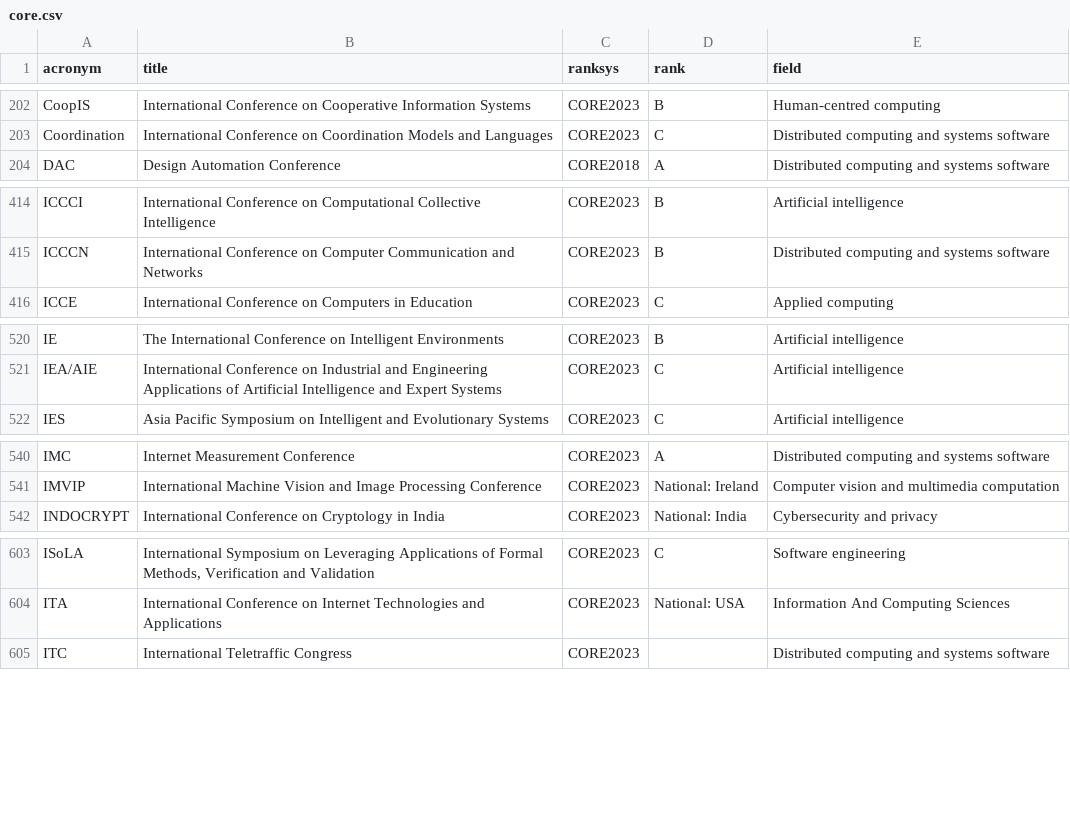
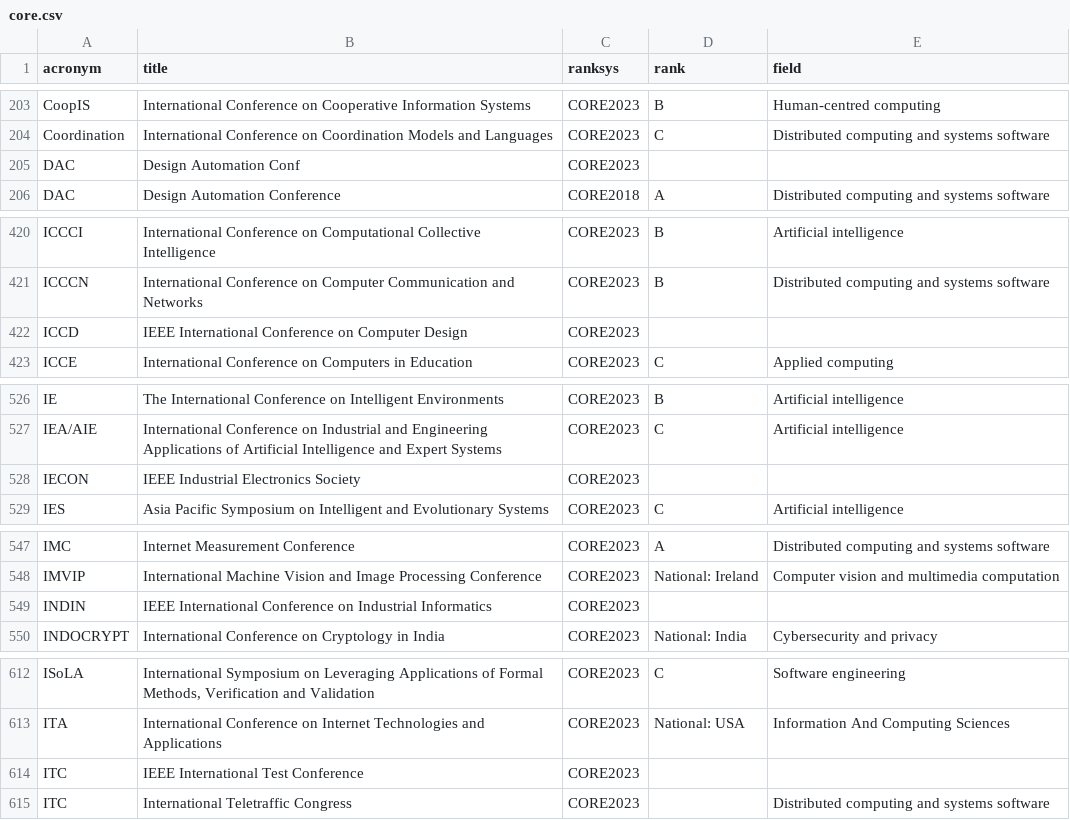
Before and after one commit to lucjaulmes/cfp-timeline, a CSV file: core.csv, drawn as a sheet; only a part is shown, gaps mark what is left out; the diff covers the shown part only; the diff names each change by its address in the sheet, - before the commit and + after, or states it on an @@ line.

```diff
--- a/core.csv
+++ b/core.csv
+row 205: DAC | Design Automation Conf | CORE2023
+row 422: ICCD | IEEE International Conference on Computer Design | CORE2023
+row 528: IECON | IEEE Industrial Electronics Society | CORE2023
+row 549: INDIN | IEEE International Conference on Industrial Informatics | CORE2023
+row 614: ITC | IEEE International Test Conference | CORE2023
```
Also changed, not shown: 10 added rows, 1 removed row and 8 edited cells elsewhere in this file, 1 other file.
